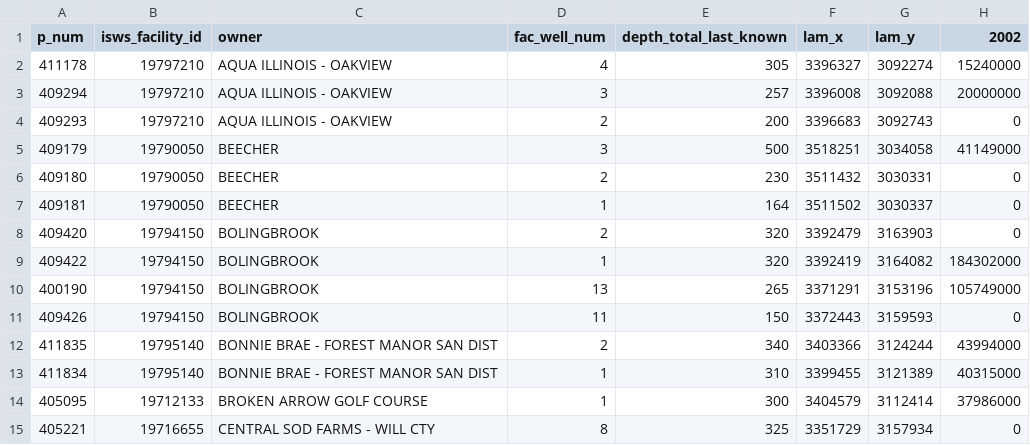
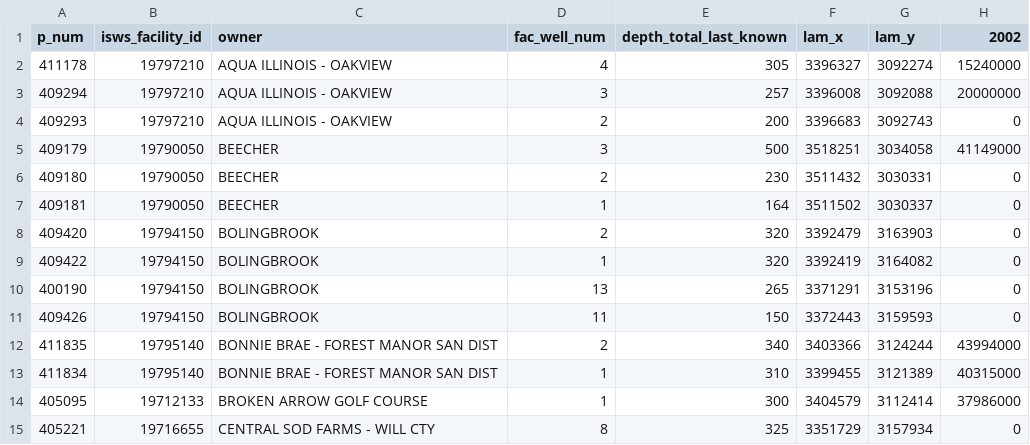
Before and after one commit to dbabrams/ShallowDolomite_Group, a CSV file: pumping/2002_pumping_V2.csv, drawn as a sheet; only a part is shown.

Commit message:
Update 2002_pumping_V2.csv

```diff
--- a/pumping/2002_pumping_V2.csv
+++ b/pumping/2002_pumping_V2.csv
@@ -8,4 +8,4 @@
 409420,19794150,BOLINGBROOK,2,320,3392479,3163903,0
-409422,19794150,BOLINGBROOK,1,320,3392419,3164082,184302000
-400190,19794150,BOLINGBROOK,13,265,3371291,3153196,105749000
+409422,19794150,BOLINGBROOK,1,320,3392419,3164082,0
+400190,19794150,BOLINGBROOK,13,265,3371291,3153196,0
 409426,19794150,BOLINGBROOK,11,150,3372443,3159593,0
```
